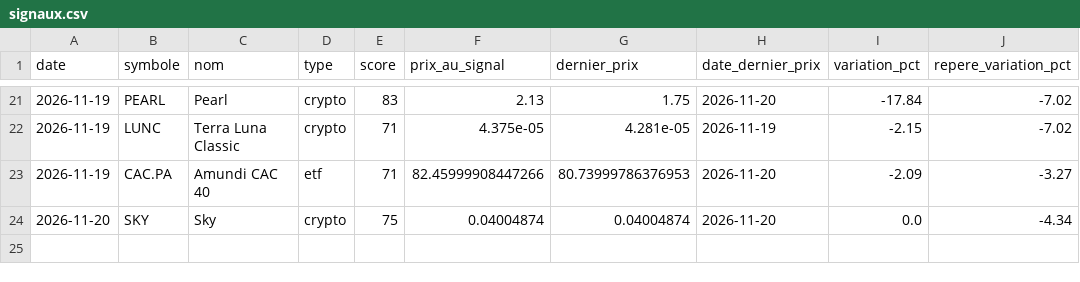
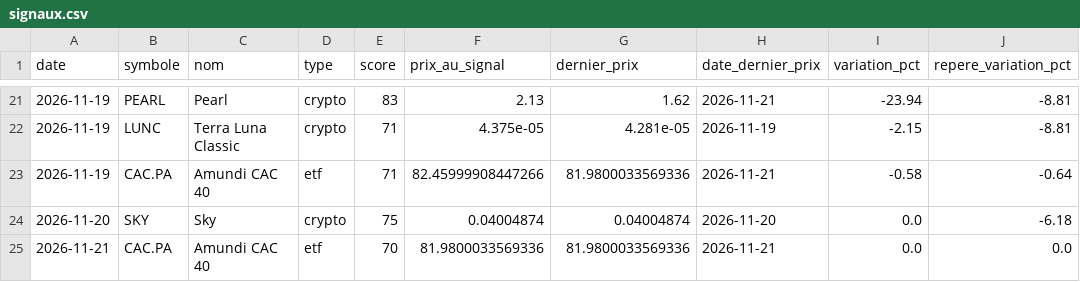
Before and after one commit to zwk8f8cksb-cpu/radar-bot, a CSV file: docs/signaux.csv, drawn as a sheet; only a part is shown, gaps mark what is left out; the diff covers the shown part only.

```diff
--- a/docs/signaux.csv
+++ b/docs/signaux.csv
@@ -21,4 +21,5 @@
-2026-11-19;PEARL;Pearl;crypto;83;2.13;1.75;2026-11-20;-17.84;-7.02
-2026-11-19;LUNC;Terra Luna Classic;crypto;71;4.375e-05;4.281e-05;2026-11-19;-2.15;-7.02
-2026-11-19;CAC.PA;Amundi CAC 40;etf;71;82.45999908447266;80.73999786376953;2026-11-20;-2.09;-3.27
-2026-11-20;SKY;Sky;crypto;75;0.04004874;0.04004874;2026-11-20;0.0;-4.34
+2026-11-19;PEARL;Pearl;crypto;83;2.13;1.62;2026-11-21;-23.94;-8.81
+2026-11-19;LUNC;Terra Luna Classic;crypto;71;4.375e-05;4.281e-05;2026-11-19;-2.15;-8.81
+2026-11-19;CAC.PA;Amundi CAC 40;etf;71;82.45999908447266;81.9800033569336;2026-11-21;-0.58;-0.64
+2026-11-20;SKY;Sky;crypto;75;0.04004874;0.04004874;2026-11-20;0.0;-6.18
+2026-11-21;CAC.PA;Amundi CAC 40;etf;70;81.9800033569336;81.9800033569336;2026-11-21;0.0;0.0
```
Also changed, not shown: 33 edited cells elsewhere in this file, 2 other files.
